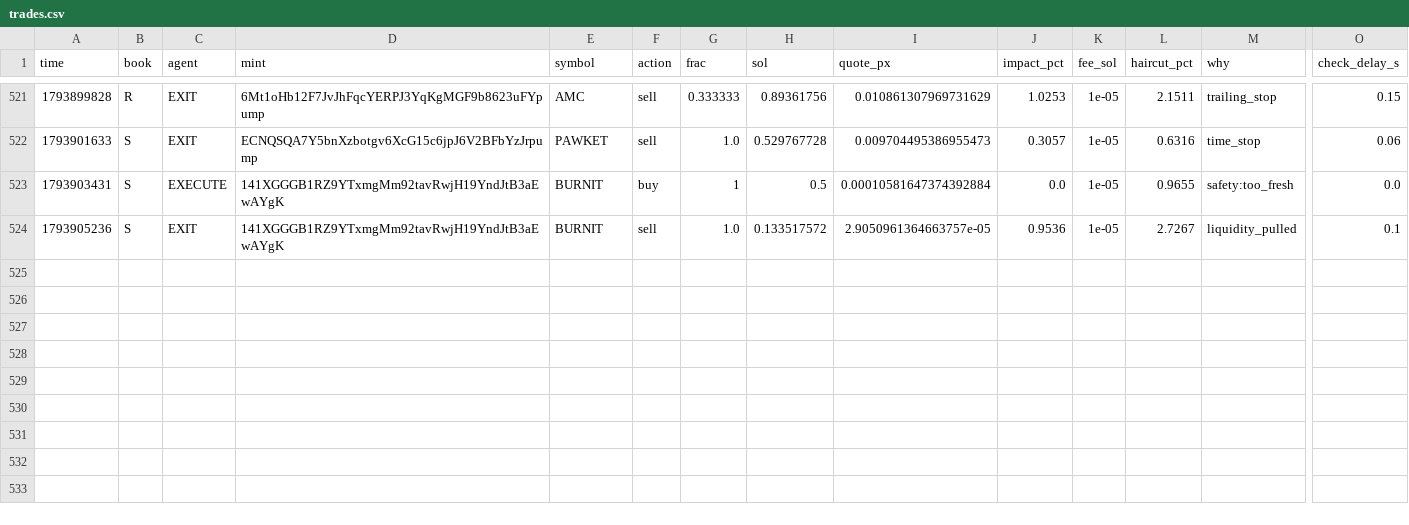
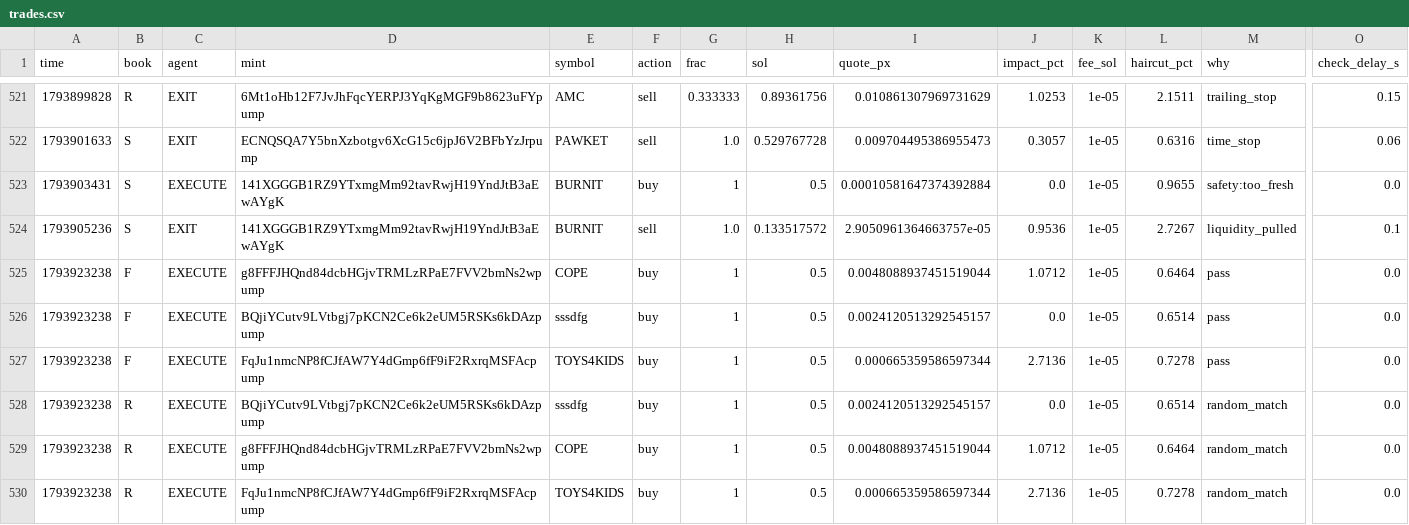
Before and after one commit to Zirqo-Dev/sightline, a CSV file: solana-desk/trades.csv, drawn as a sheet; only a part is shown, gaps mark what is left out; rows hold the shown columns only; the diff names each change by its address in the sheet, - before the commit and + after, or states it on an @@ line.

```diff
--- a/solana-desk/trades.csv
+++ b/solana-desk/trades.csv
+row 525: 1793923238 | F | EXECUTE | g8FFFJHQnd84dcbHGjvTRMLzRPaE7FVV2bmNs2wpump | COPE | buy | 1 | 0.5 | 0.0048088937451519044 | 1.0712 | 1e-05 | 0.6464 | pass | 0.0
+row 526: 1793923238 | F | EXECUTE | BQjiYCutv9LVtbgj7pKCN2Ce6k2eUM5RSKs6kDAzpump | sssdfg | buy | 1 | 0.5 | 0.0024120513292545157 | 0.0 | 1e-05 | 0.6514 | pass | 0.0
+row 527: 1793923238 | F | EXECUTE | FqJu1nmcNP8fCJfAW7Y4dGmp6fF9iF2RxrqMSFAcpump | TOYS4KIDS | buy | 1 | 0.5 | 0.000665359586597344 | 2.7136 | 1e-05 | 0.7278 | pass | 0.0
+row 528: 1793923238 | R | EXECUTE | BQjiYCutv9LVtbgj7pKCN2Ce6k2eUM5RSKs6kDAzpump | sssdfg | buy | 1 | 0.5 | 0.0024120513292545157 | 0.0 | 1e-05 | 0.6514 | random_match | 0.0
+row 529: 1793923238 | R | EXECUTE | g8FFFJHQnd84dcbHGjvTRMLzRPaE7FVV2bmNs2wpump | COPE | buy | 1 | 0.5 | 0.0048088937451519044 | 1.0712 | 1e-05 | 0.6464 | random_match | 0.0
+row 530: 1793923238 | R | EXECUTE | FqJu1nmcNP8fCJfAW7Y4dGmp6fF9iF2RxrqMSFAcpump | TOYS4KIDS | buy | 1 | 0.5 | 0.000665359586597344 | 2.7136 | 1e-05 | 0.7278 | random_match | 0.0
```
Also changed, not shown: solana-desk/tasks.csv, 5 other files.
